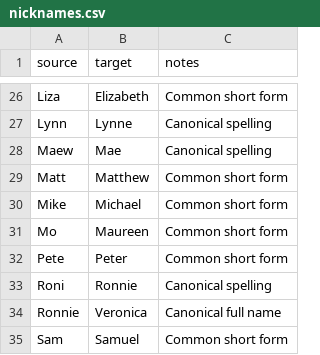
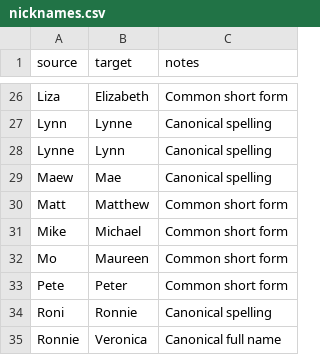
Before and after one commit to sshort/avondale-n8n, a CSV file: Teams/nicknames.csv, drawn as a sheet; only a part is shown, gaps mark what is left out; the shorter side is filled out with more unchanged rows.

```diff
--- a/Teams/nicknames.csv
+++ b/Teams/nicknames.csv
@@ -27,2 +27,3 @@ Liza,Elizabeth,Common short form
 Lynn,Lynne,Canonical spelling
+Lynne,Lynn,Canonical spelling
 Maew,Mae,Canonical spelling
```
Also changed, not shown: 7 other files.
